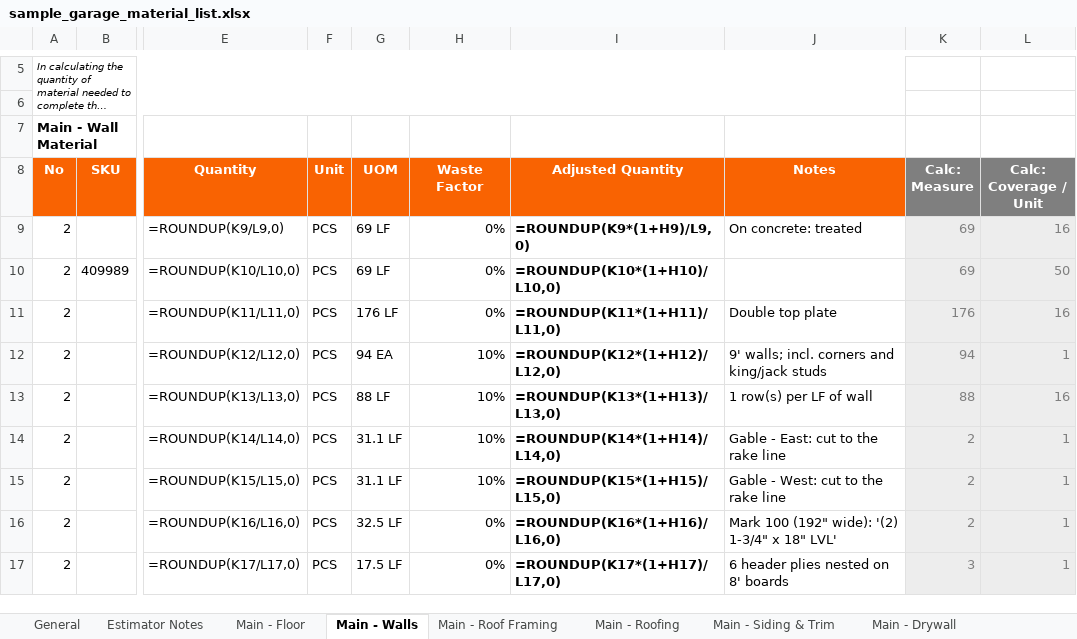
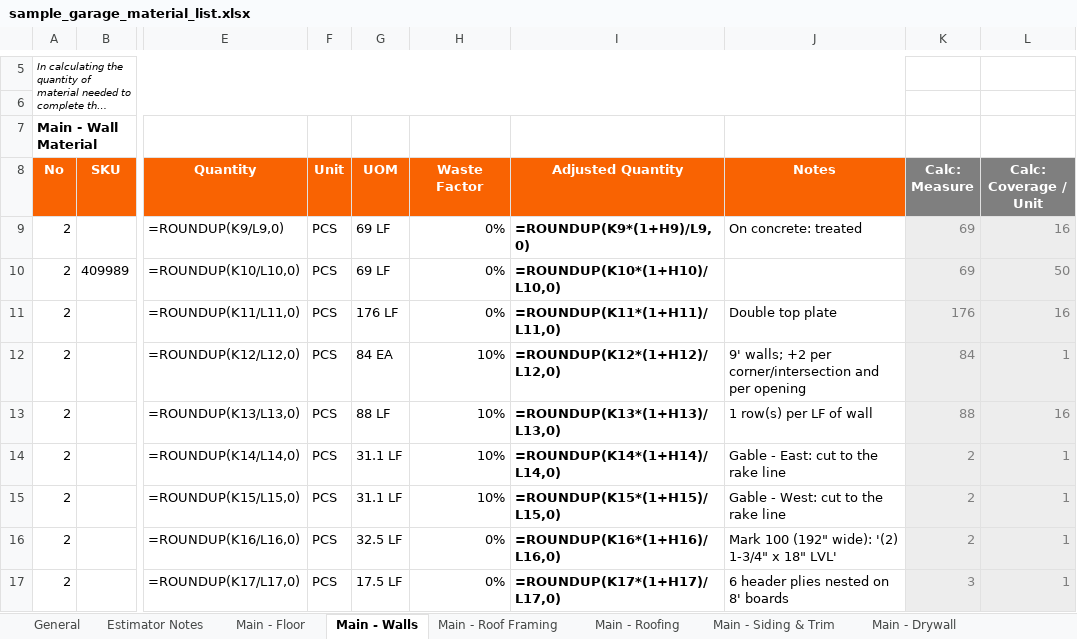
Before and after one commit to kellycm3/construction-takeoff, an Excel workbook: examples/sample_garage_material_list.xlsx, sheet Main - Walls, drawn as a sheet; only a part is shown, gaps mark what is left out; long unchanged cells end in …; values as stored, in another font and other column widths than the file's, no borders; formulas without a stored value are shown as written; the diff names each change by its address in the sheet, - before the commit and + after, or states it on an @@ line.

```diff
--- a/examples/sample_garage_material_list.xlsx (sheet Main - Walls)
+++ b/examples/sample_garage_material_list.xlsx (sheet Main - Walls)
-G12 (UOM): 94 EA
+G12 (UOM): 84 EA
-J12 (Notes): 9' walls; incl. corners and king/jack studs
+J12 (Notes): 9' walls; +2 per corner/intersection and per opening
-K12 (Calc: Measure): 94
+K12 (Calc: Measure): 84
```
Also changed, not shown: sheet General, sheet Main - Siding & Trim, sheet Main - Roofing, 7 other files.
